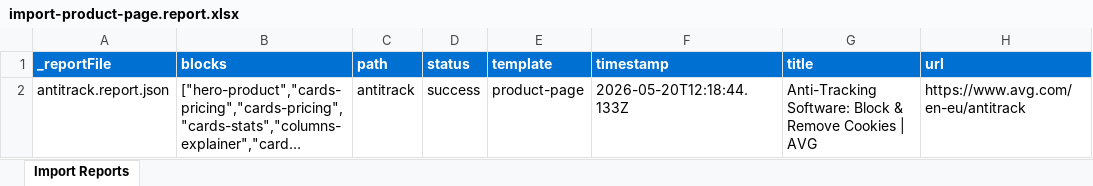
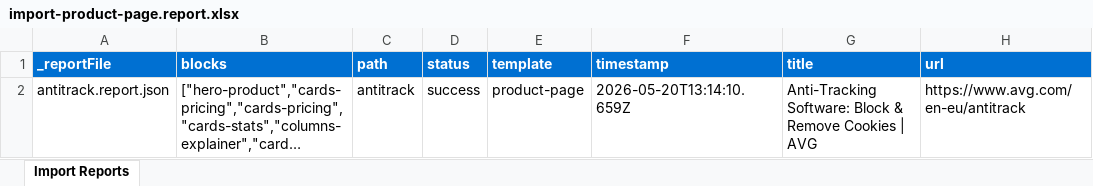
Before and after one commit to GarryD-old/aem-poc-v4, an Excel workbook: tools/importer/reports/import-product-page.report.xlsx, sheet Import Reports, drawn as a sheet; long unchanged cells end in …; values as stored, in another font and other column widths than the file's, no borders; the diff names each change by its address in the sheet, - before the commit and + after, or states it on an @@ line.

```diff
--- a/tools/importer/reports/import-product-page.report.xlsx (sheet Import Reports)
+++ b/tools/importer/reports/import-product-page.report.xlsx (sheet Import Reports)
-F2 (timestamp): 2026-05-20T12:18:44.133Z
+F2 (timestamp): 2026-05-20T13:14:10.659Z
```
Also changed, not shown: 5 other files.
